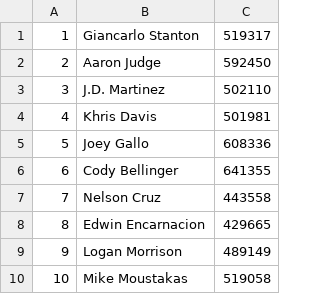
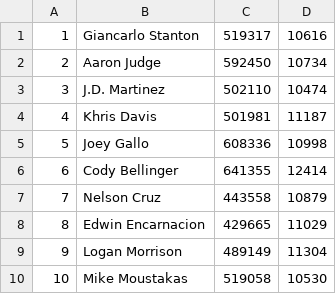
Before and after one commit to JonathanSFalk/Wongpool, a CSV file: Data/players2018.csv, drawn as a sheet; only a part is shown; the diff names each change by its address in the sheet, - before the commit and + after, or states it on an @@ line.

```diff
--- a/Data/players2018.csv
+++ b/Data/players2018.csv
+column D, rows 1-10: 10616 | 10734 | 10474 | 11187 | 10998 | 12414 | 10879 | 11029 | 11304 | 10530
```
Also changed, not shown: 10 other files.
